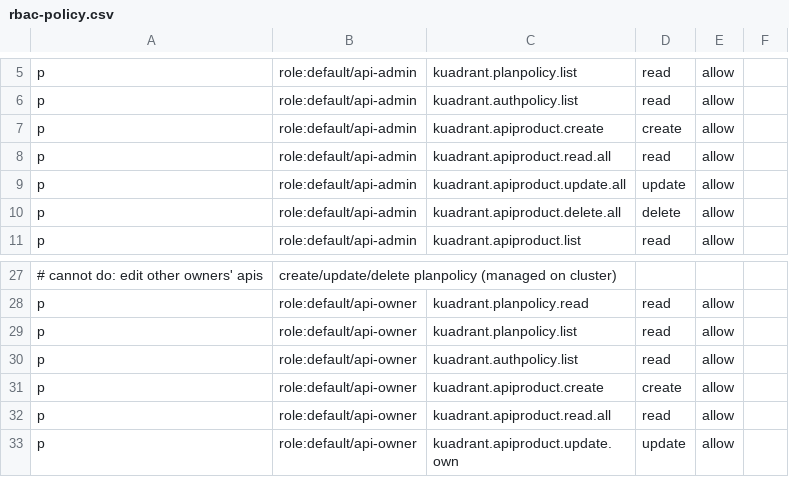
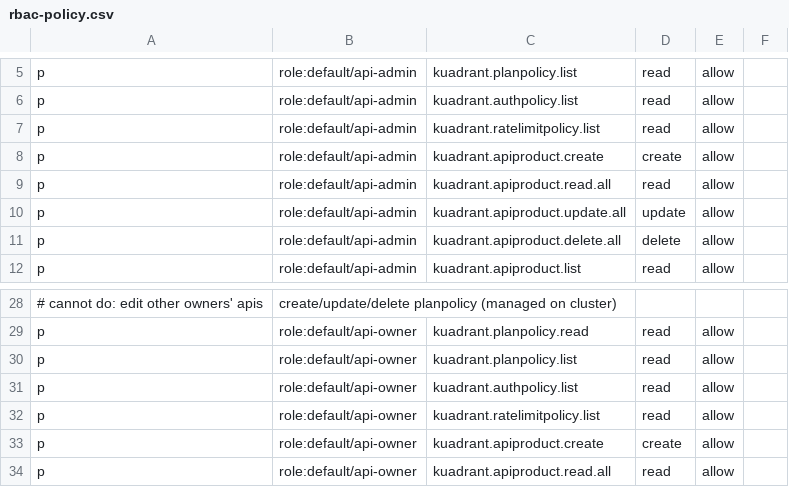
Before and after one commit to Kuadrant/kuadrant-backstage-plugin, a CSV file: rbac-policy.csv, drawn as a sheet; only a part is shown, gaps mark what is left out; the shorter side is filled out with more unchanged rows.

Commit message:
ApiProductPolicies: ratelimitpolicy when plan policy not available
Signed-off-by: Eguzki Astiz Lezaun <eastizle@redhat.com>

```diff
--- a/rbac-policy.csv
+++ b/rbac-policy.csv
@@ -6,2 +6,3 @@ p, role:default/api-admin, kuadrant.planpolicy.list, read, allow
 p, role:default/api-admin, kuadrant.authpolicy.list, read, allow
+p, role:default/api-admin, kuadrant.ratelimitpolicy.list, read, allow
 p, role:default/api-admin, kuadrant.apiproduct.create, create, allow
@@ -30,2 +31,3 @@ p, role:default/api-owner, kuadrant.planpolicy.list, read, allow
 p, role:default/api-owner, kuadrant.authpolicy.list, read, allow
+p, role:default/api-owner, kuadrant.ratelimitpolicy.list, read, allow
 p, role:default/api-owner, kuadrant.apiproduct.create, create, allow
```
Also changed, not shown: 7 other files.
